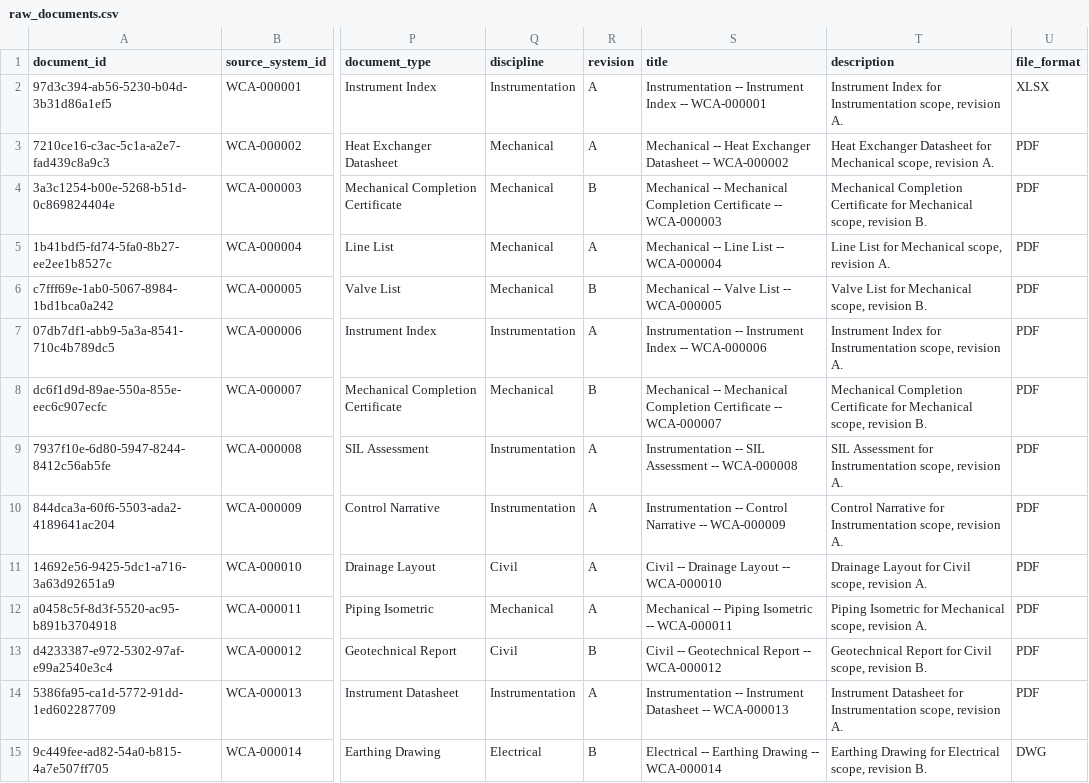
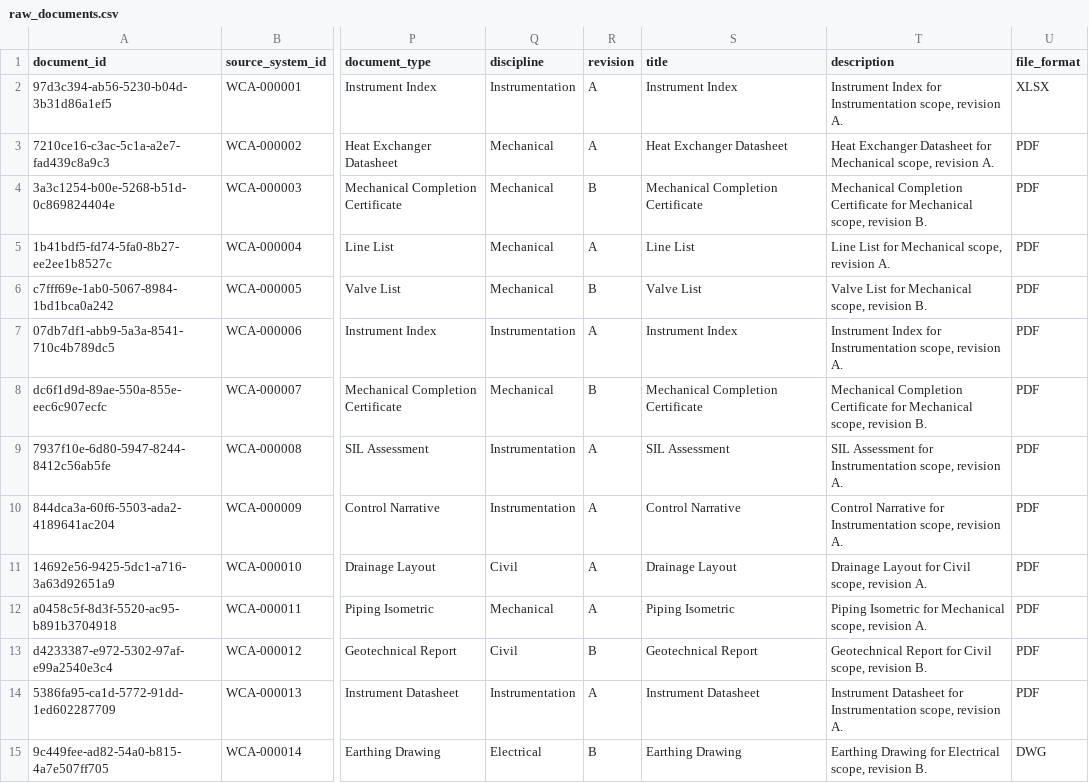
Before and after one commit to VWewer/multisource-cde-mdr-pipeline, a CSV file: data_generation/raw_documents.csv, drawn as a sheet; only a part is shown, gaps mark what is left out; the diff covers the shown part only; the diff names each change by its address in the sheet, - before the commit and + after, or states it on an @@ line.

```diff
--- a/data_generation/raw_documents.csv
+++ b/data_generation/raw_documents.csv
-S2 (title): Instrumentation -- Instrument Index -- WCA-000001
+S2 (title): Instrument Index
-S3 (title): Mechanical -- Heat Exchanger Datasheet -- WCA-000002
+S3 (title): Heat Exchanger Datasheet
-S4 (title): Mechanical -- Mechanical Completion Certificate -- WCA-000003
+S4 (title): Mechanical Completion Certificate
-S5 (title): Mechanical -- Line List -- WCA-000004
+S5 (title): Line List
-S6 (title): Mechanical -- Valve List -- WCA-000005
+S6 (title): Valve List
-S7 (title): Instrumentation -- Instrument Index -- WCA-000006
+S7 (title): Instrument Index
-S8 (title): Mechanical -- Mechanical Completion Certificate -- WCA-000007
+S8 (title): Mechanical Completion Certificate
-S9 (title): Instrumentation -- SIL Assessment -- WCA-000008
+S9 (title): SIL Assessment
-S10 (title): Instrumentation -- Control Narrative -- WCA-000009
+S10 (title): Control Narrative
-S11 (title): Civil -- Drainage Layout -- WCA-000010
+S11 (title): Drainage Layout
-S12 (title): Mechanical -- Piping Isometric -- WCA-000011
+S12 (title): Piping Isometric
-S13 (title): Civil -- Geotechnical Report -- WCA-000012
+S13 (title): Geotechnical Report
-S14 (title): Instrumentation -- Instrument Datasheet -- WCA-000013
+S14 (title): Instrument Datasheet
-S15 (title): Electrical -- Earthing Drawing -- WCA-000014
+S15 (title): Earthing Drawing
```
Also changed, not shown: 46 edited cells elsewhere in this file, dashboard/bookmarks.csv, data_generation/mdr_requirements.csv, 6 other files.
